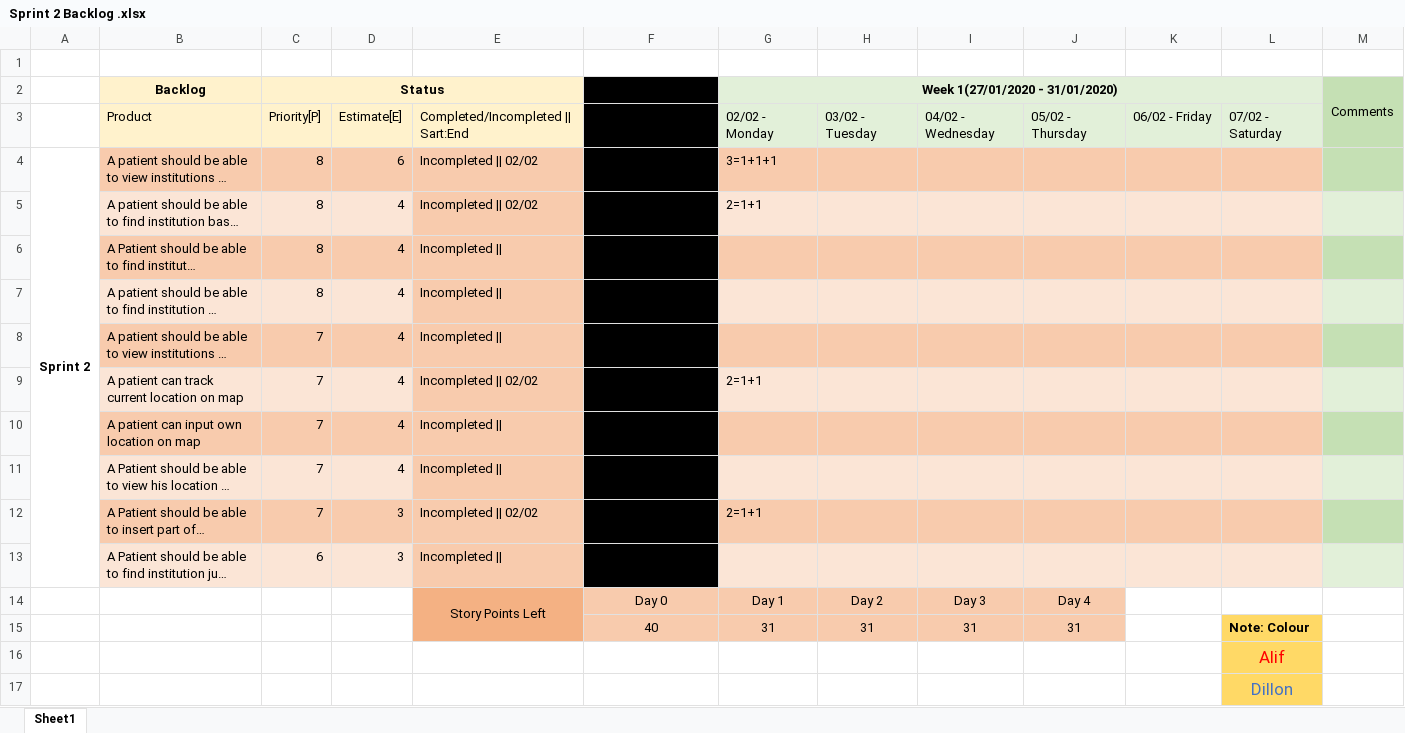
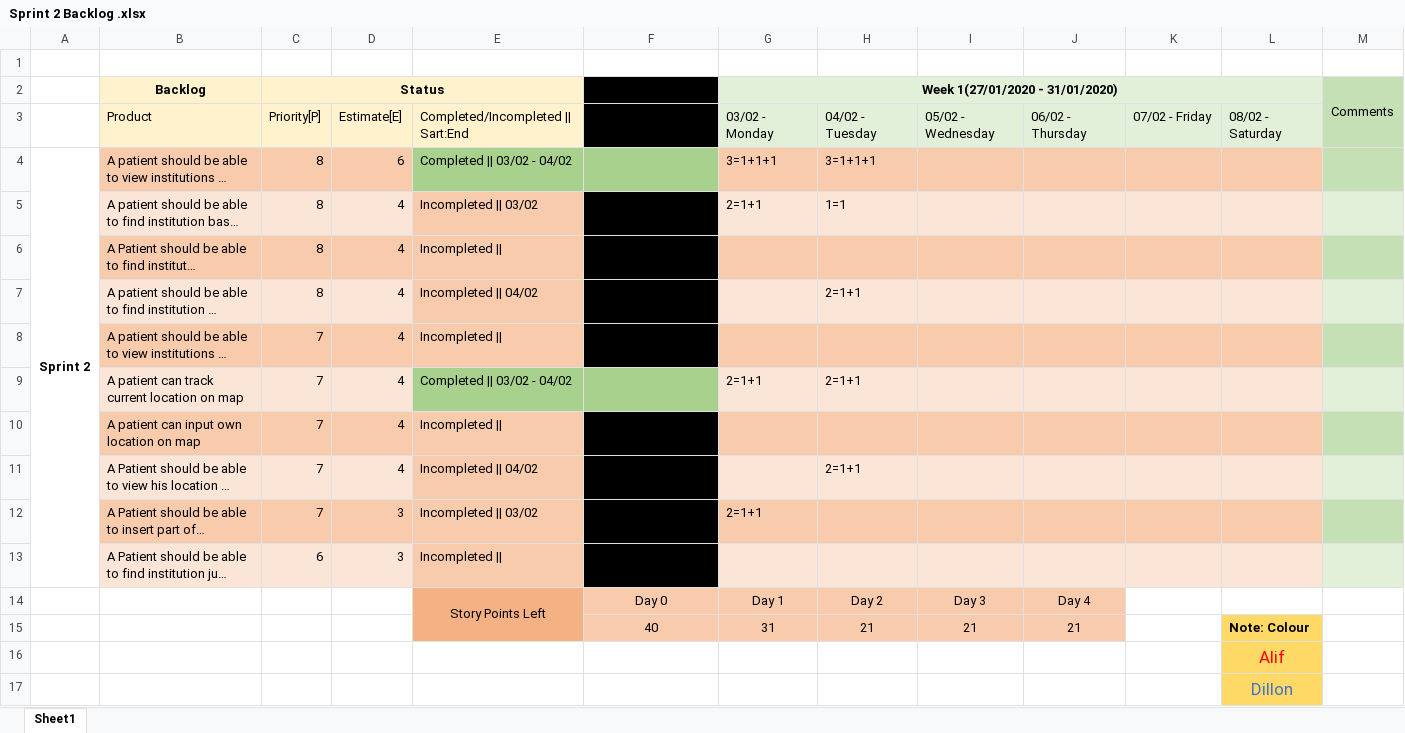
Before and after one commit to DCDLEAFY/Craneware-Hospital-Search, an Excel workbook: Sprint 2/Sprint_Backlog/Sprint 2 Backlog .xlsx, sheet Sheet1, drawn as a sheet; only a part is shown; long unchanged cells end in …; values as stored, in another font and other column widths than the file's, no borders; the diff names each change by its address in the sheet, - before the commit and + after, or states it on an @@ line.

Commit message:
Updated Sprint baclog
There was a mistake in the sprint backlog from yesterday regarding the date however that is fixed now

```diff
--- a/Sprint 2/Sprint_Backlog/Sprint 2 Backlog .xlsx (sheet Sheet1)
+++ b/Sprint 2/Sprint_Backlog/Sprint 2 Backlog .xlsx (sheet Sheet1)
-G3 (Week 1(27/01/2020 - 31/01/2020)): 02/02 - Monday
+G3 (Week 1(27/01/2020 - 31/01/2020)): 03/02 - Monday
-H3: 03/02 - Tuesday
+H3: 04/02 - Tuesday
-I3: 04/02 - Wednesday
+I3: 05/02 - Wednesday
-J3: 05/02 - Thursday
+J3: 06/02 - Thursday
-K3: 06/02 - Friday
+K3: 07/02 - Friday
-L3: 07/02 - Saturday
+L3: 08/02 - Saturday
-E4: Incompleted || 02/02
+E4: Completed || 03/02 - 04/02
-E4 fill: #F8CBAD
+E4 fill: #A9D18E
-F4 fill: #000000
+F4 fill: #A9D18E
-H4: (empty)
+H4: 3=1+1+1
-E5: Incompleted || 02/02
+E5: Incompleted || 03/02
-H5: (empty)
+H5: 1=1
-E7: Incompleted ||
+E7: Incompleted || 04/02
-H7: (empty)
+H7: 2=1+1
-E9: Incompleted || 02/02
+E9: Completed || 03/02 - 04/02
-E9 fill: #F8CBAD
+E9 fill: #A9D18E
-F9 fill: #000000
+F9 fill: #A9D18E
-H9: (empty)
+H9: 2=1+1
-E11: Incompleted ||
+E11: Incompleted || 04/02
-H11: (empty)
+H11: 2=1+1
-E12: Incompleted || 02/02
+E12: Incompleted || 03/02
-H15: 31
+H15: 21
-I15: 31
+I15: 21
-J15: 31
+J15: 21
```
